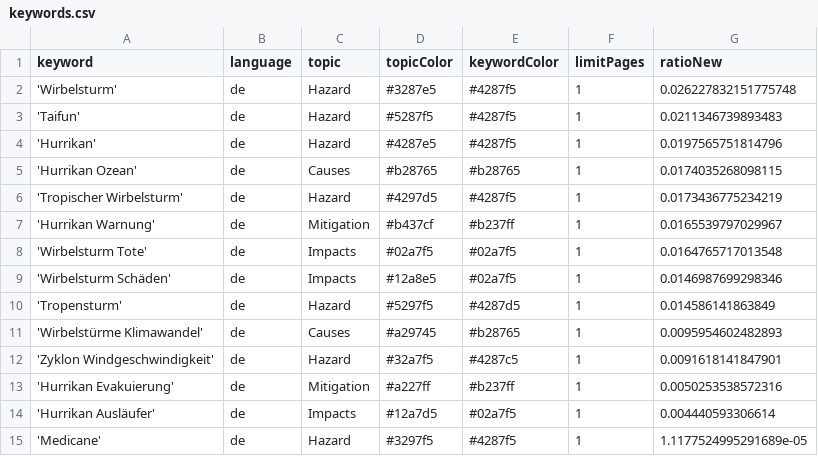
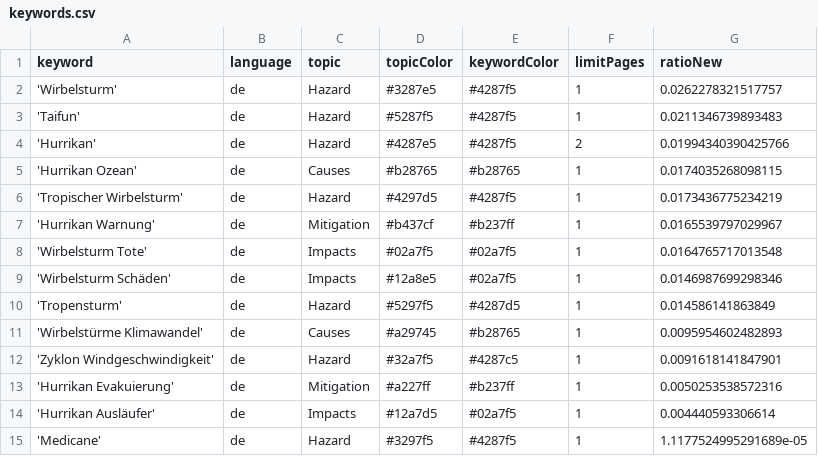
Before and after one commit to liese97-news/HurricaneIsComing, a CSV file: keywords.csv, drawn as a sheet.

Commit message:
Commit from GitHub Actions (harvest:0.0)

```diff
--- a/keywords.csv
+++ b/keywords.csv
@@ -1,5 +1,5 @@
 keyword,language,topic,topicColor,keywordColor,limitPages,ratioNew
-'Wirbelsturm',de,Hazard,#3287e5,#4287f5,1,0.026227832151775748
+'Wirbelsturm',de,Hazard,#3287e5,#4287f5,1,0.0262278321517757
 'Taifun',de,Hazard,#5287f5,#4287f5,1,0.0211346739893483
-'Hurrikan',de,Hazard,#4287e5,#4287f5,1,0.0197565751814796
+'Hurrikan',de,Hazard,#4287e5,#4287f5,2,0.01994340390425766
 'Hurrikan Ozean',de,Causes,#b28765,#b28765,1,0.0174035268098115
```
